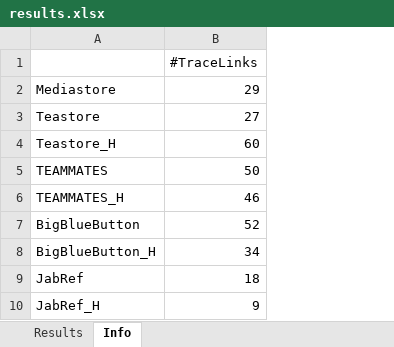
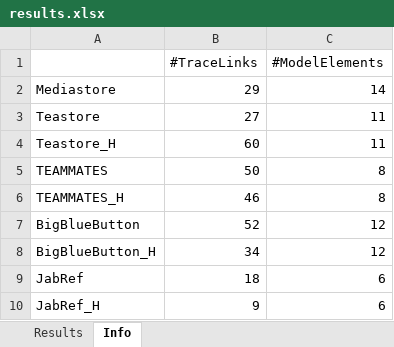
Before and after one commit to ArDoCo/DetectingInconsistenciesInSoftwareArchitectureDocumentationUsingTraceabilityLinkRecovery, an Excel workbook: results/results.xlsx, sheet Info, drawn as a sheet; values as stored, in another font and other column widths than the file's, no borders; the diff names each change by its address in the sheet, - before the commit and + after, or states it on an @@ line.

Commit message:
Update results for Undocumented Model Elements

```diff
--- a/results/results.xlsx (sheet Info)
+++ b/results/results.xlsx (sheet Info)
+column C (#ModelElements), rows 2-10: 14 | 11 | 11 | 8 | 8 | 12 | 12 | 6 | 6
```
Also changed, not shown: sheet Results, formulas that keep their value.
